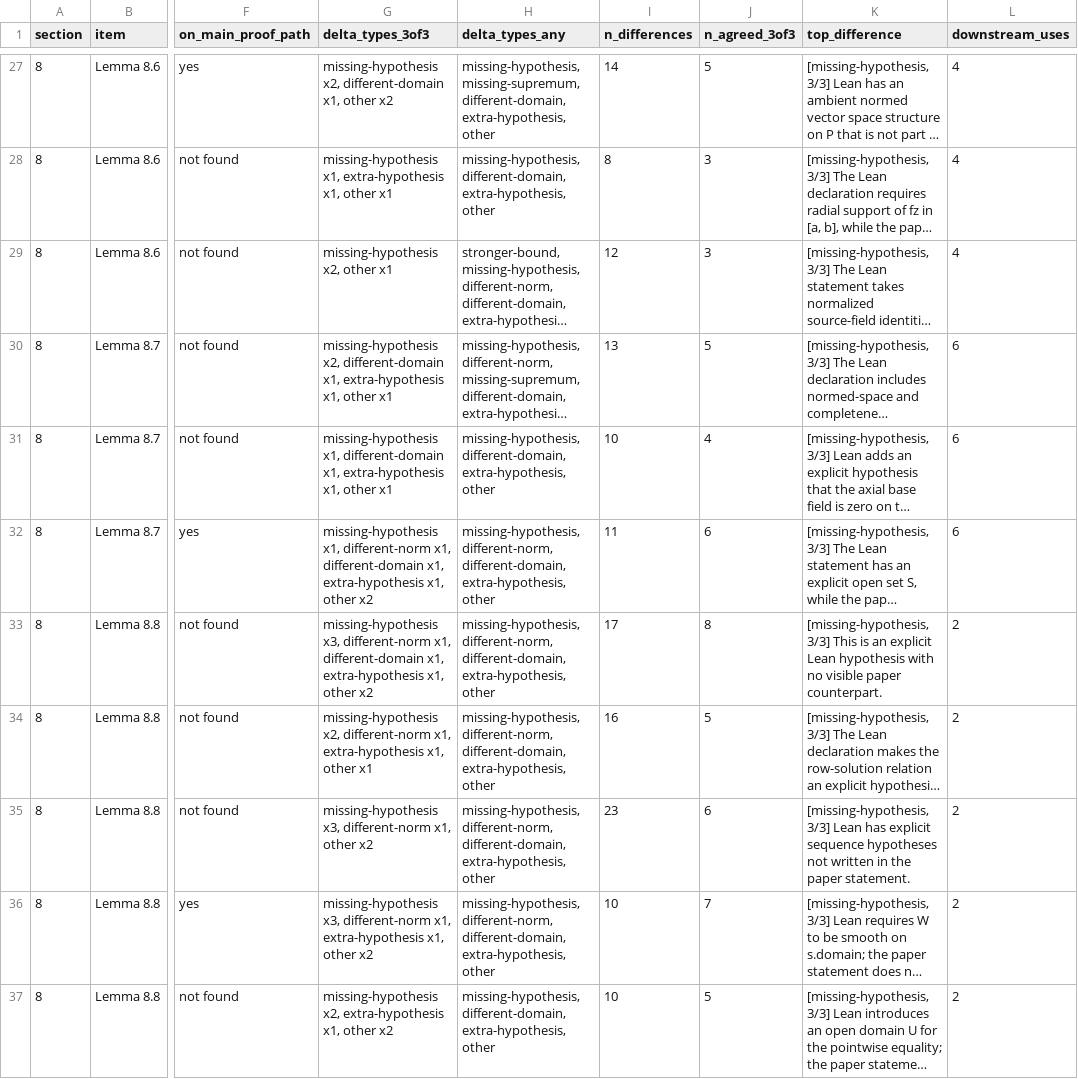
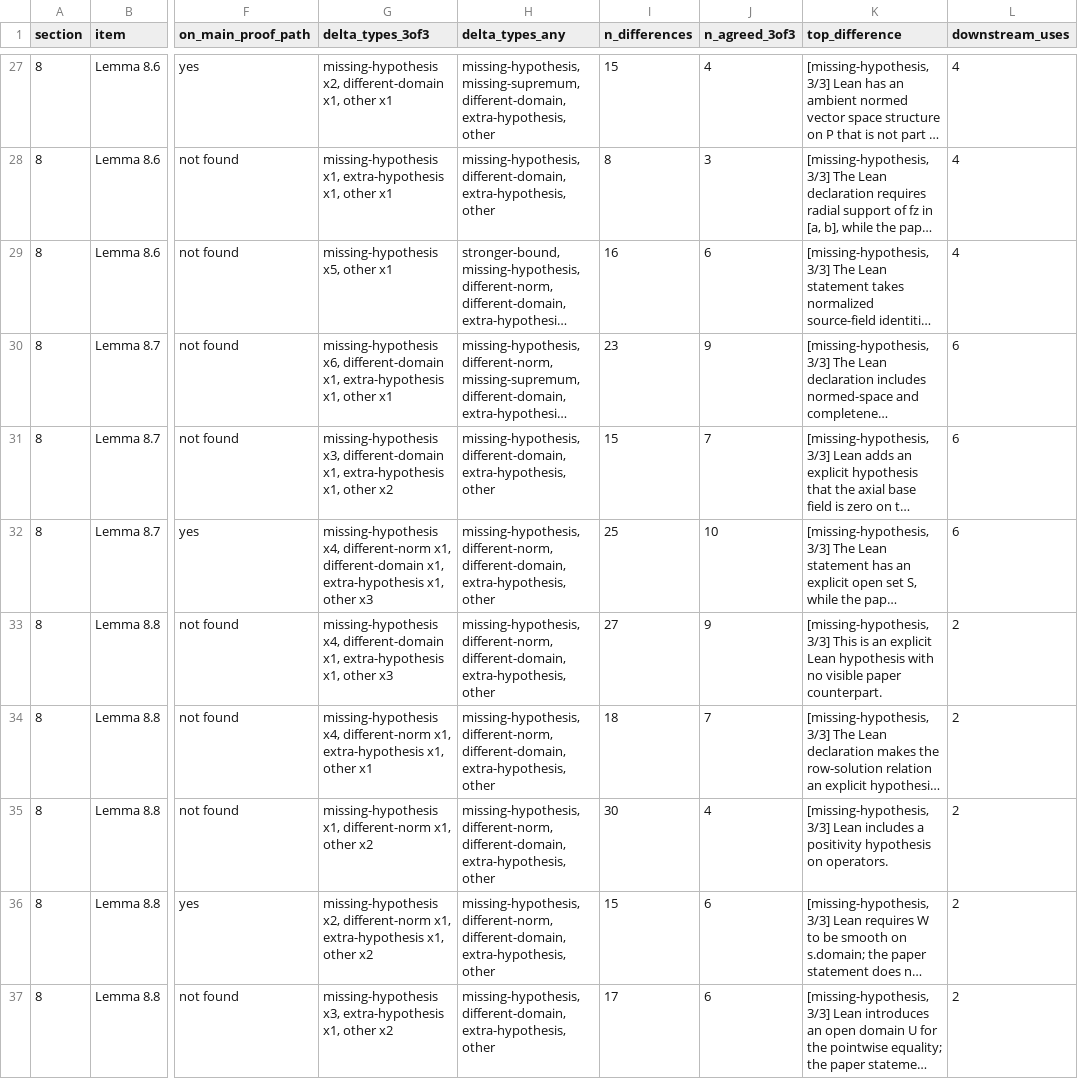
Before and after one commit to reffdev/nlp-audit, a CSV file: out/audit_table.csv, drawn as a sheet; only a part is shown, gaps mark what is left out; long unchanged cells end in …; the diff covers the shown part only; the diff names each change by its address in the sheet, - before the commit and + after, or states it on an @@ line.

Commit message:
v0.1 candidate: pre-release fixes, config, (8.10) follow-up, known weaknesses
- Grouping requires a shared Lean line (the (10.19) hit is no longer merged
  with neighbouring differences); shortlist split into Part A (estimates) and
  Part B (norms); paper_lean_map.csv added.
- Target-specific settings moved to audit.toml / audit/config.py; fetch.py
  downloads the hash-checked paper and the Lean repo at the pinned commit.
- Docs disclose that Lemma 8.6 and Lemma 10.5 were chosen because of
  Bastounis et al., and correct the figures to match audit.db.
- Manual follow-up of the (8.10) entry: the Lean derives Lemma 8.6 from the
  general multiplier lemma with l = 1; the paper proves Lemma 8.6 without
  (8.10). Replaces the earlier "traced one lemma upstream" wording.
- Known weaknesses (resemblance-only matching, no paper-side dependency
  graph, source-parsed Lean index) and a sketch of the fix.

```diff
--- a/out/audit_table.csv
+++ b/out/audit_table.csv
-G27 (delta_types_3of3): …x1, other x2
+G27 (delta_types_3of3): …x1, other x1
-I27 (n_differences): 14
+I27 (n_differences): 15
-J27 (n_agreed_3of3): 5
+J27 (n_agreed_3of3): 4
-G29 (delta_types_3of3): missing-hypothesis x2, other x1
+G29 (delta_types_3of3): missing-hypothesis x5, other x1
-I29 (n_differences): 12
+I29 (n_differences): 16
-J29 (n_agreed_3of3): 3
+J29 (n_agreed_3of3): 6
-G30 (delta_types_3of3): missing-hypothesis x2, different-domain x1,…
+G30 (delta_types_3of3): missing-hypothesis x6, different-domain x1,…
-I30 (n_differences): 13
+I30 (n_differences): 23
-J30 (n_agreed_3of3): 5
+J30 (n_agreed_3of3): 9
-G31 (delta_types_3of3): missing-hypothesis x1, different-domain x1, extra-hypothesis x1, other x1
+G31 (delta_types_3of3): missing-hypothesis x3, different-domain x1, extra-hypothesis x1, other x2
-I31 (n_differences): 10
+I31 (n_differences): 15
-J31 (n_agreed_3of3): 4
+J31 (n_agreed_3of3): 7
-G32 (delta_types_3of3): missing-hypothesis x1, different-norm x1, different-domain x1, extra-hypothesis x1, other x2
+G32 (delta_types_3of3): missing-hypothesis x4, different-norm x1, different-domain x1, extra-hypothesis x1, other x3
-I32 (n_differences): 11
+I32 (n_differences): 25
-J32 (n_agreed_3of3): 6
+J32 (n_agreed_3of3): 10
-G33 (delta_types_3of3): missing-hypothesis x3, different-norm x1, different-domain x1, extra-hypothesis x1, other x2
+G33 (delta_types_3of3): missing-hypothesis x4, different-domain x1, extra-hypothesis x1, other x3
-I33 (n_differences): 17
+I33 (n_differences): 27
-J33 (n_agreed_3of3): 8
+J33 (n_agreed_3of3): 9
-G34 (delta_types_3of3): missing-hypothesis x2, different-norm x1,…
+G34 (delta_types_3of3): missing-hypothesis x4, different-norm x1,…
-I34 (n_differences): 16
+I34 (n_differences): 18
-J34 (n_agreed_3of3): 5
+J34 (n_agreed_3of3): 7
-G35 (delta_types_3of3): missing-hypothesis x3, different-norm x1,…
+G35 (delta_types_3of3): missing-hypothesis x1, different-norm x1,…
-I35 (n_differences): 23
+I35 (n_differences): 30
-J35 (n_agreed_3of3): 6
+J35 (n_agreed_3of3): 4
-K35 (top_difference): …3/3] Lean has explicit sequence hypotheses not written in the paper statement.
+K35 (top_difference): …3/3] Lean includes a positivity hypothesis on operators.
-G36 (delta_types_3of3): missing-hypothesis x3, different-norm x1,…
+G36 (delta_types_3of3): missing-hypothesis x2, different-norm x1,…
-I36 (n_differences): 10
+I36 (n_differences): 15
-J36 (n_agreed_3of3): 7
+J36 (n_agreed_3of3): 6
-G37 (delta_types_3of3): missing-hypothesis x2, extra-hypothesis x1,…
+G37 (delta_types_3of3): missing-hypothesis x3, extra-hypothesis x1,…
-I37 (n_differences): 10
+I37 (n_differences): 17
-J37 (n_agreed_3of3): 5
+J37 (n_agreed_3of3): 6
```
Also changed, not shown: 113 edited cells elsewhere in this file, 24 other files.
